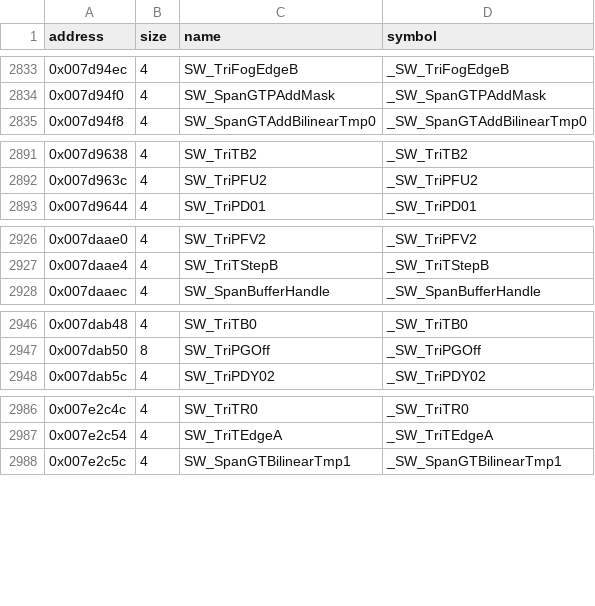
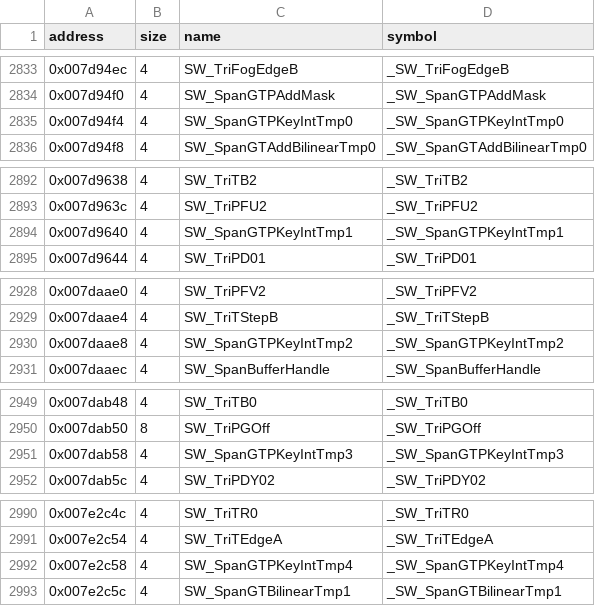
Before and after one commit to LostArtefacts/tr04, a CSV file: config/symbols.csv, drawn as a sheet; only a part is shown, gaps mark what is left out; the diff covers the shown part only; the diff names each change by its address in the sheet, - before the commit and + after, or states it on an @@ line.

Commit message:
Decompile SW_SpanGTPKeyInt (0x49bdb0)

```diff
--- a/config/symbols.csv
+++ b/config/symbols.csv
+row 2835: 0x007d94f4 | 4 | SW_SpanGTPKeyIntTmp0 | _SW_SpanGTPKeyIntTmp0
+row 2894: 0x007d9640 | 4 | SW_SpanGTPKeyIntTmp1 | _SW_SpanGTPKeyIntTmp1
+row 2930: 0x007daae8 | 4 | SW_SpanGTPKeyIntTmp2 | _SW_SpanGTPKeyIntTmp2
+row 2951: 0x007dab58 | 4 | SW_SpanGTPKeyIntTmp3 | _SW_SpanGTPKeyIntTmp3
+row 2992: 0x007e2c58 | 4 | SW_SpanGTPKeyIntTmp4 | _SW_SpanGTPKeyIntTmp4
```
Also changed, not shown: 1 added row elsewhere in this file, 3 other files.
